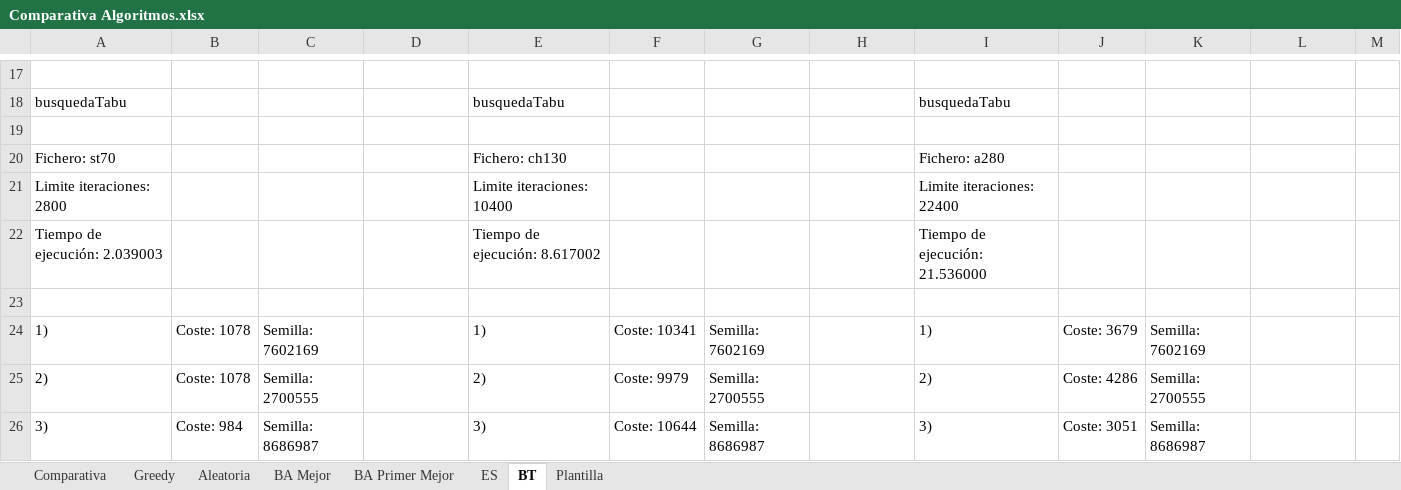
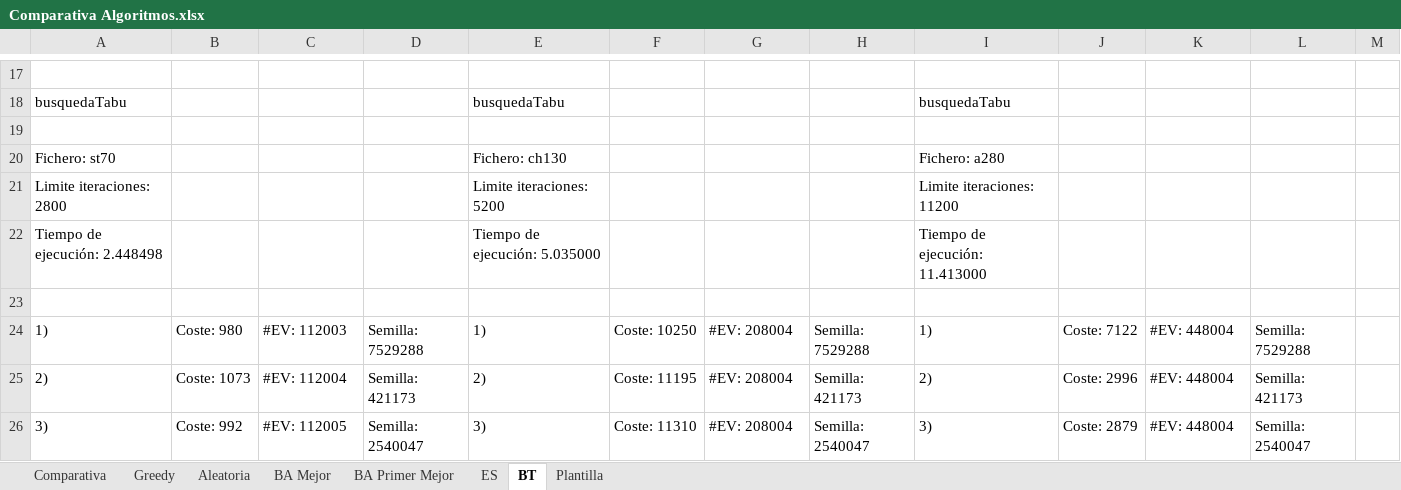
Before and after one commit to VictorNarov/AlgoritmosTrayectoriaTSP, an Excel workbook: Comparativa Algoritmos.xlsx, sheet BT, drawn as a sheet; only a part is shown, gaps mark what is left out; values as stored, in another font and other column widths than the file's, no borders; the diff covers the shown part only; the diff names each change by its address in the sheet, - before the commit and + after, or states it on an @@ line.

```diff
--- a/Comparativa Algoritmos.xlsx (sheet BT)
+++ b/Comparativa Algoritmos.xlsx (sheet BT)
-E21: Limite iteraciones: 10400
+E21: Limite iteraciones: 5200
-I21: Limite iteraciones: 22400
+I21: Limite iteraciones: 11200
-A22: Tiempo de ejecución: 2.039003
+A22: Tiempo de ejecución: 2.448498
-E22: Tiempo de ejecución: 8.617002
+E22: Tiempo de ejecución: 5.035000
-I22: Tiempo de ejecución: 21.536000
+I22: Tiempo de ejecución: 11.413000
-B24: Coste: 1078
+B24: Coste: 980
-C24: Semilla: 7602169
+C24: #EV: 112003
-D24: (empty)
+D24: Semilla: 7529288
-F24: Coste: 10341
+F24: Coste: 10250
-G24: Semilla: 7602169
+G24: #EV: 208004
-H24: (empty)
+H24: Semilla: 7529288
-J24: Coste: 3679
+J24: Coste: 7122
-K24: Semilla: 7602169
+K24: #EV: 448004
-L24: (empty)
+L24: Semilla: 7529288
-B25: Coste: 1078
+B25: Coste: 1073
-C25: Semilla: 2700555
+C25: #EV: 112004
-D25: (empty)
+D25: Semilla: 421173
-F25: Coste: 9979
+F25: Coste: 11195
-G25: Semilla: 2700555
+G25: #EV: 208004
-H25: (empty)
+H25: Semilla: 421173
-J25: Coste: 4286
+J25: Coste: 2996
-K25: Semilla: 2700555
+K25: #EV: 448004
-L25: (empty)
+L25: Semilla: 421173
-B26: Coste: 984
+B26: Coste: 992
-C26: Semilla: 8686987
+C26: #EV: 112005
-D26: (empty)
+D26: Semilla: 2540047
-F26: Coste: 10644
+F26: Coste: 11310
-G26: Semilla: 8686987
+G26: #EV: 208004
-H26: (empty)
+H26: Semilla: 2540047
-J26: Coste: 3051
+J26: Coste: 2879
-K26: Semilla: 8686987
+K26: #EV: 448004
-L26: (empty)
+L26: Semilla: 2540047
```
Also changed, not shown: 29 added rows, 29 removed rows and 72 edited cells elsewhere in this sheet, sheet ES, sheet Comparativa, charts or pictures, 4 other files.
